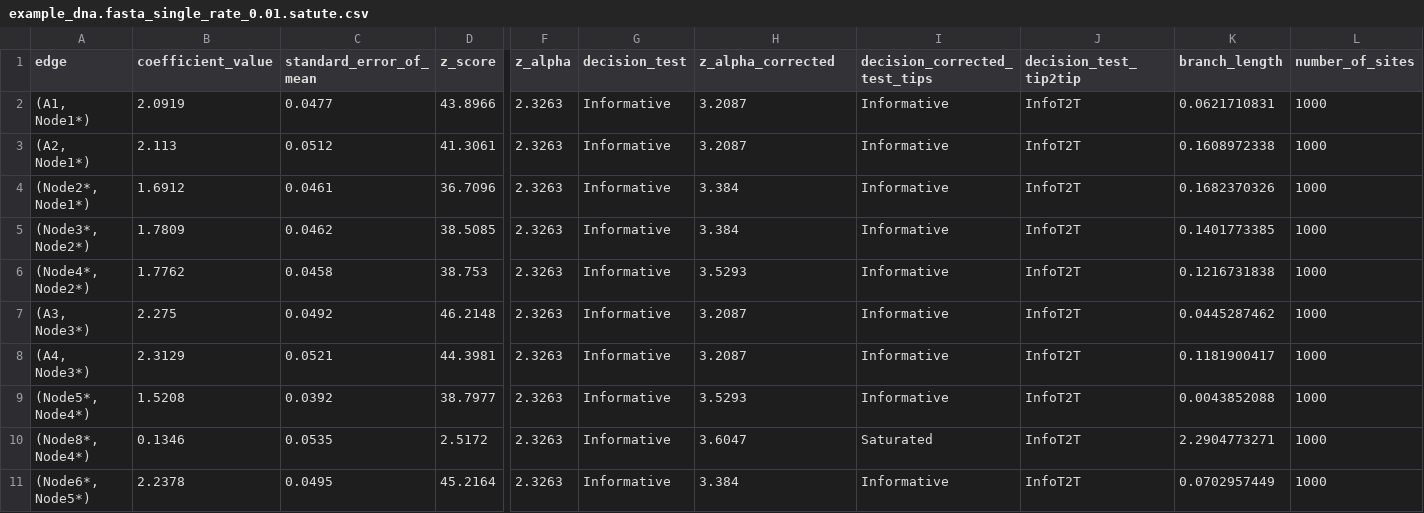
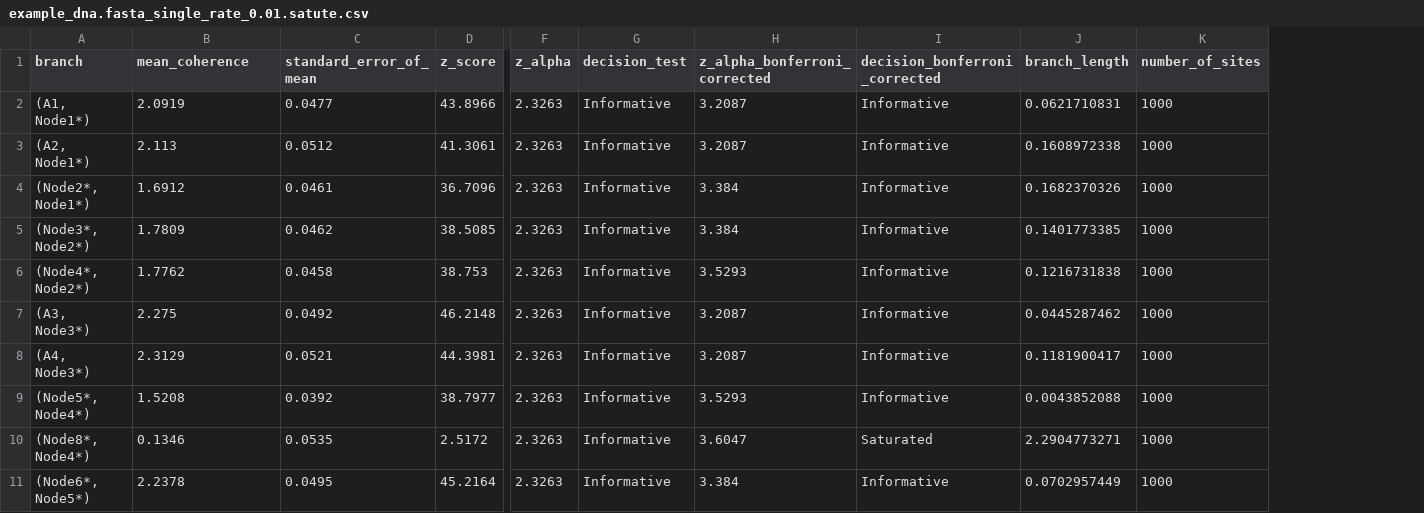
Before and after one commit to Elli-ellgard/SatuTe, a CSV file: examples/examples_dna/dir_ML_tree/SatuTe_results/example_dna.fasta_single_rate_0.01.satute.csv, drawn as a sheet; only a part is shown, gaps mark what is left out; the diff names each change by its address in the sheet, - before the commit and + after, or states it on an @@ line.

Commit message:
update dna alignment examples

```diff
--- a/examples/examples_dna/dir_ML_tree/SatuTe_results/example_dna.fasta_single_rate_0.01.satute.csv
+++ b/examples/examples_dna/dir_ML_tree/SatuTe_results/example_dna.fasta_single_rate_0.01.satute.csv
-column J (decision_test_tip2tip), rows 2-11: all InfoT2T
-A1: edge
+A1: branch
-B1: coefficient_value
+B1: mean_coherence
-H1: z_alpha_corrected
+H1: z_alpha_bonferroni_corrected
-I1: decision_corrected_test_tips
+I1: decision_bonferroni_corrected
```
Also changed, not shown: examples/examples_dna/dir_true_tree/SatuTe_results/example_dna.fasta_single_rate_0.05.satute.csv, 8 other files.
